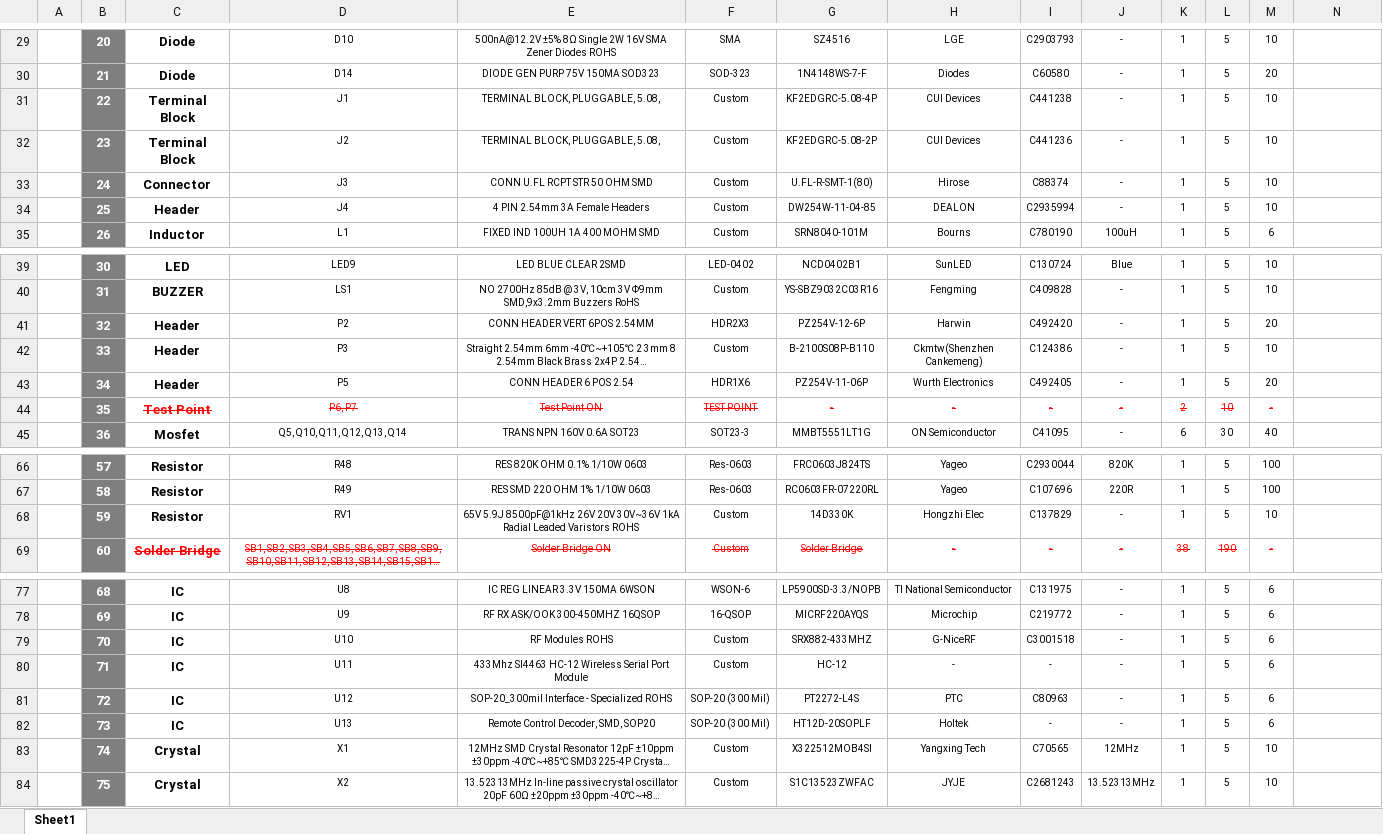
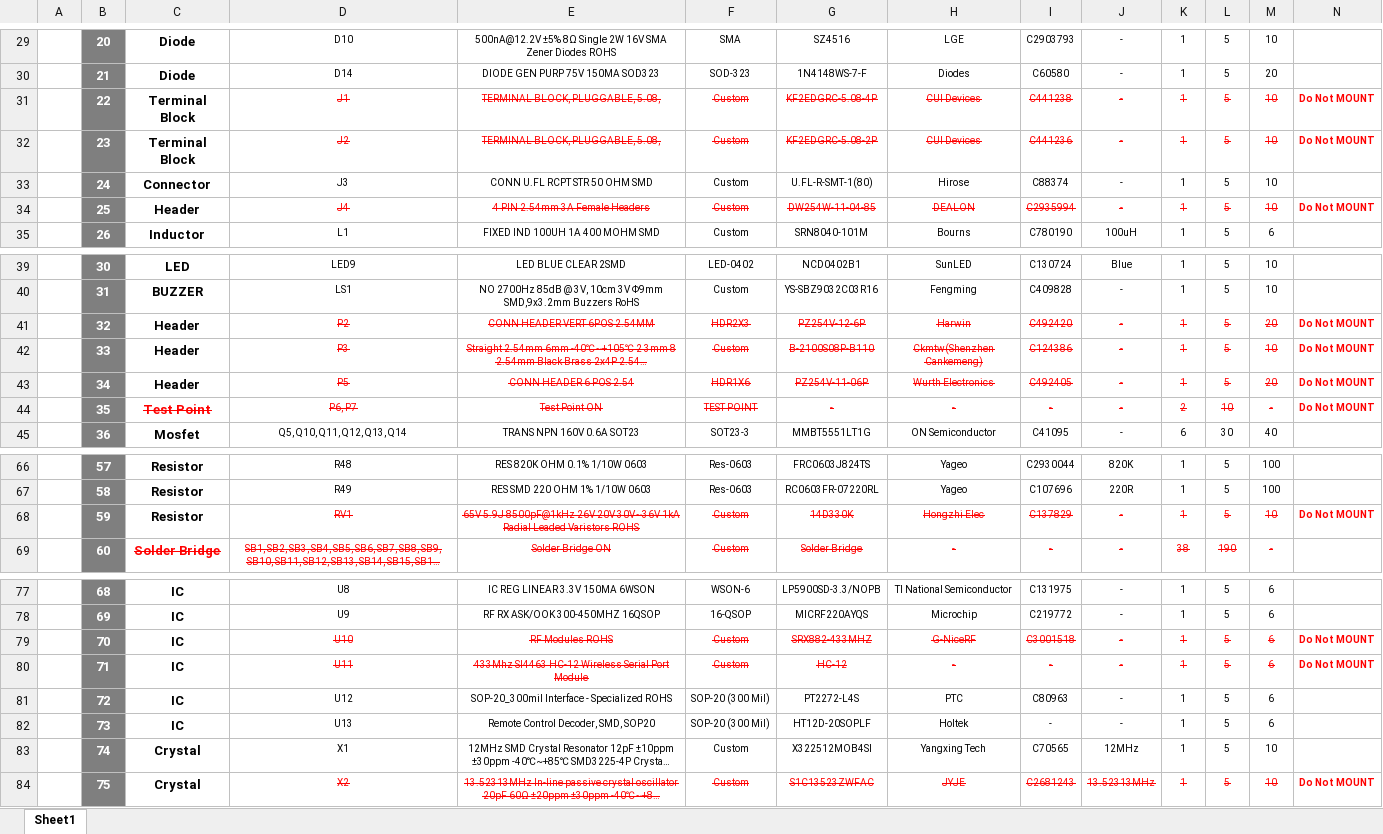
Before and after one commit to eSpark-Backup/oliver-arc, an Excel workbook: Deliverables/BOM/ARC_1.0.5/PCBWay-BOM.xlsx, sheet Sheet1, drawn as a sheet; only a part is shown, gaps mark what is left out; long unchanged cells end in …; values as stored, in another font and other column widths than the file's, no borders; charts and pictures not drawn; the diff names each change by its address in the sheet, - before the commit and + after, or states it on an @@ line.

Commit message:
#24 Updated

```diff
--- a/Deliverables/BOM/ARC_1.0.5/PCBWay-BOM.xlsx (sheet Sheet1)
+++ b/Deliverables/BOM/ARC_1.0.5/PCBWay-BOM.xlsx (sheet Sheet1)
@@ D31:M32 strikethrough: off → on, text colour: black → #FF0000 @@
-N31:N32: (empty)
+N31:N32: Do Not MOUNT
@@ D34:M34 strikethrough: off → on, text colour: black → #FF0000 @@
-N34: (empty)
+N34: Do Not MOUNT
@@ D41:M43 strikethrough: off → on, text colour: black → #FF0000 @@
-N41:N44: (empty)
+N41:N44: Do Not MOUNT
@@ D68:M68 strikethrough: off → on, text colour: black → #FF0000 @@
-N68: (empty)
+N68: Do Not MOUNT
@@ D79:M80 strikethrough: off → on, text colour: black → #FF0000 @@
-N79:N80: (empty)
+N79:N80: Do Not MOUNT
@@ D84:M84 strikethrough: off → on, text colour: black → #FF0000 @@
-N84: (empty)
+N84: Do Not MOUNT
```
